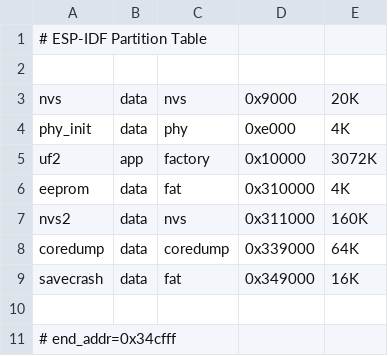
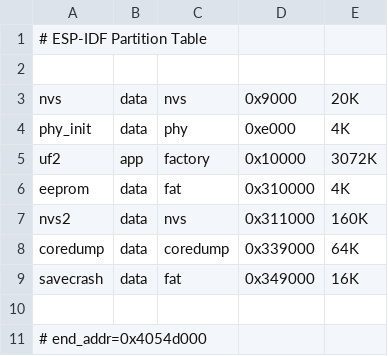
Before and after one commit to sascha432/esp8266-kfc-fw, a CSV file: conf/ld/partitions_3M_app_no_spiffs_4M_flash.csv, drawn as a sheet.

```diff
--- a/conf/ld/partitions_3M_app_no_spiffs_4M_flash.csv
+++ b/conf/ld/partitions_3M_app_no_spiffs_4M_flash.csv
@@ -10,2 +10,2 @@ savecrash, data, fat, 0x349000, 16K,
 
-# end_addr=0x34cfff
+# end_addr=0x4054d000
```
Also changed, not shown: conf/ld/partitions_1M_app_4M_flash.csv, conf/ld/partitions_2M_app_no_spiffs_4M_flash.csv, 7 other files.
